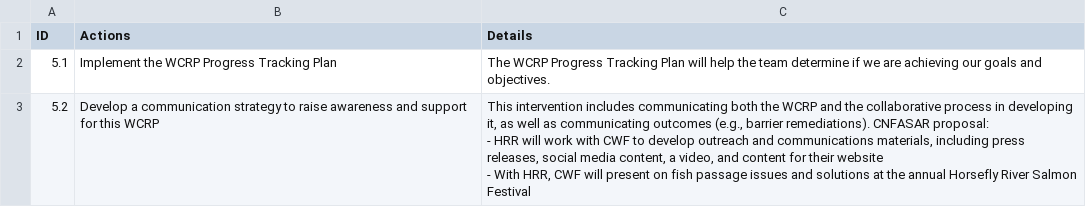
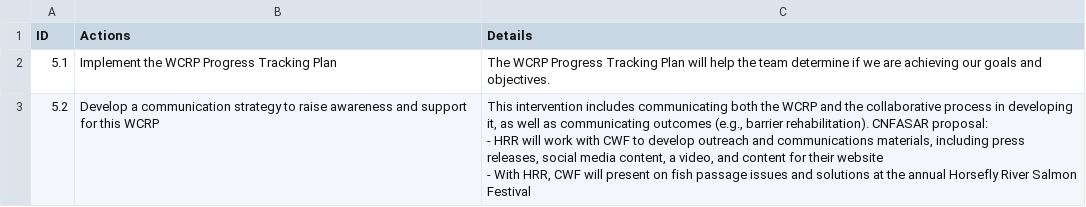
Before and after one commit to Canadian-Wildlife-Federation/horsefly-wcrp, a CSV file: content/data/strategy-comm-edu.csv, drawn as a sheet.

```diff
--- a/content/data/strategy-comm-edu.csv
+++ b/content/data/strategy-comm-edu.csv
@@ -2,4 +2,4 @@
 5.1,Implement the WCRP Progress Tracking Plan,The WCRP Progress Tracking Plan will help the team determine if we are achieving our goals and objectives.
-5.2,Develop a communication strategy to raise awareness and support for this WCRP,"This intervention includes communicating both the WCRP and the collaborative process in developing it, as well as communicating outcomes (e.g., barrier remediations). CNFASAR proposal:
-- HRR will work with CWF to develop outreach and communications materials, including press releases, social media content, a video, and content for their website
-- With HRR, CWF will present on fish passage issues and solutions at the annual Horsefly River Salmon Festival"
+5.2,Develop a communication strategy to raise awareness and support for this WCRP,"This intervention includes communicating both the WCRP and the collaborative process in developing it, as well as communicating outcomes (e.g., barrier rehabilitation). CNFASAR proposal:
+- HRR will work with CWF to develop outreach and communications materials, including press releases, social media content, a video, and content for their website
+- With HRR, CWF will present on fish passage issues and solutions at the annual Horsefly River Salmon Festival"
```
Also changed, not shown: content/data/funding-sources.csv, content/data/operational-plan.csv, 35 other files.
